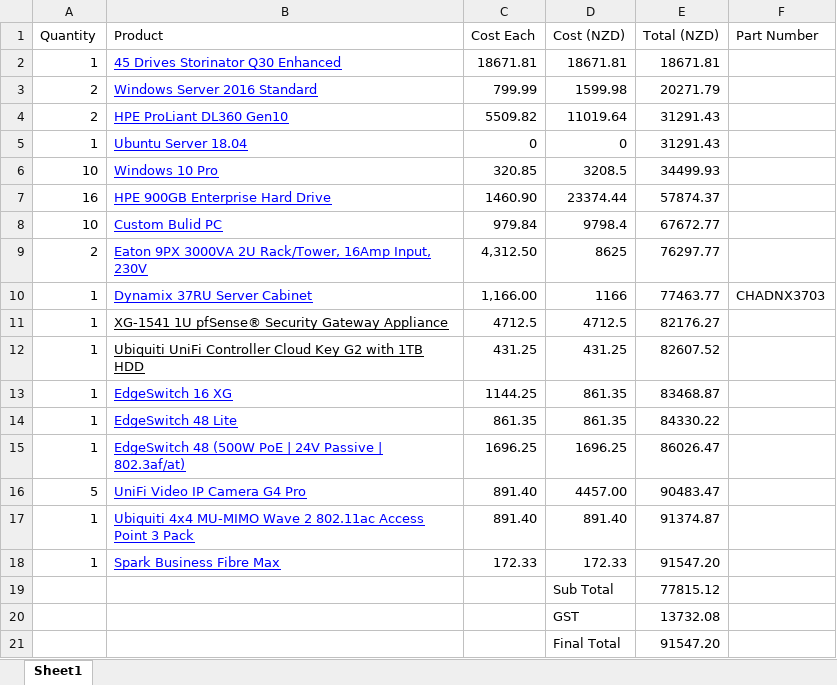
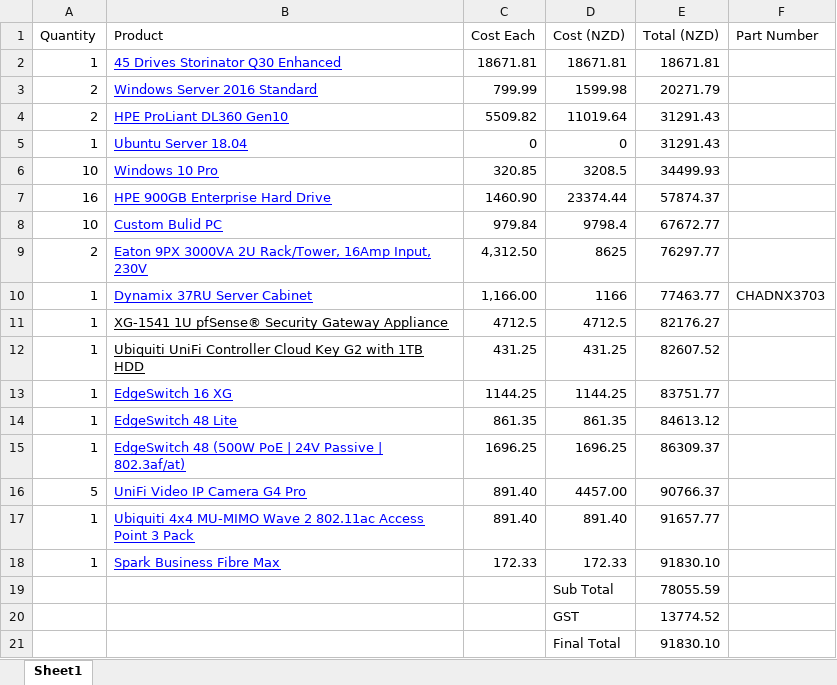
Before and after one commit to jwsoat/AdatumProject, an Excel workbook: Assets/Docs/project.xlsx, sheet Sheet1, drawn as a sheet; values as stored, in another font and other column widths than the file's, no borders; charts and pictures not drawn; the diff names each change by its address in the sheet, - before the commit and + after, or states it on an @@ line.

Commit message:
Update project.xlsx

```diff
--- a/Assets/Docs/project.xlsx (sheet Sheet1)
+++ b/Assets/Docs/project.xlsx (sheet Sheet1)
-D13 (Cost (NZD)): 861.35
+D13 (Cost (NZD)): 1144.25
-E13 (Total (NZD)): 83468.87
+E13 (Total (NZD)): 83751.77
-E14 (Total (NZD)): 84330.22
+E14 (Total (NZD)): 84613.12
-E15 (Total (NZD)): 86026.47
+E15 (Total (NZD)): 86309.37
-E16 (Total (NZD)): 90483.47
+E16 (Total (NZD)): 90766.37
-E17 (Total (NZD)): 91374.87
+E17 (Total (NZD)): 91657.77
-E18 (Total (NZD)): 91547.20
+E18 (Total (NZD)): 91830.10
-E19 (Total (NZD)): 77815.12
+E19 (Total (NZD)): 78055.59
-E20 (Total (NZD)): 13732.08
+E20 (Total (NZD)): 13774.52
-E21 (Total (NZD)): 91547.20
+E21 (Total (NZD)): 91830.10
```
